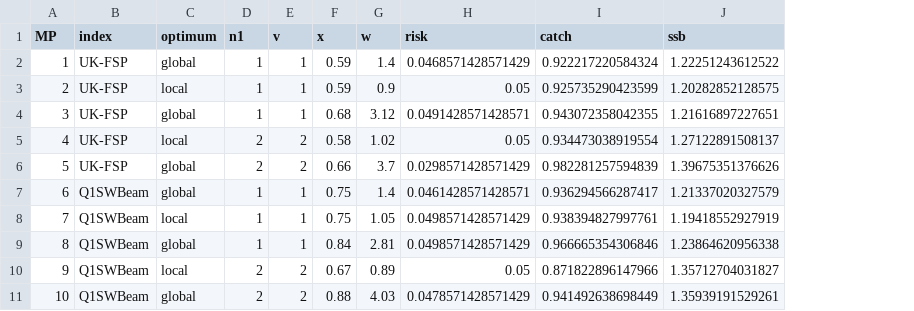
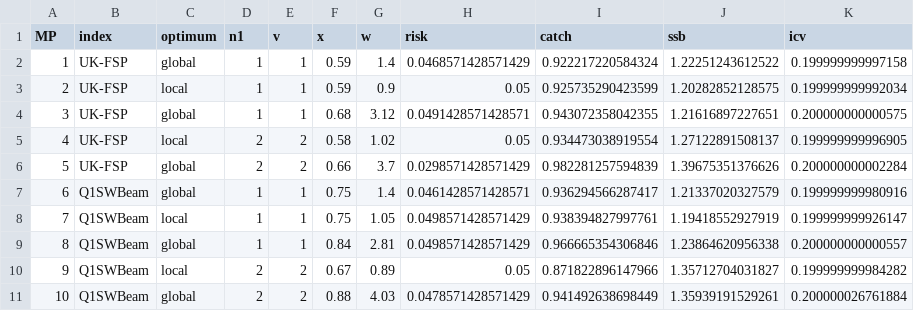
Before and after one commit to shfischer/WKBPLAICE2024_ple.27.7e_MSE, a CSV file: output/refset_x_w_smry.csv, drawn as a sheet; the diff names each change by its address in the sheet, - before the commit and + after, or states it on an @@ line.

Commit message:
included ICV in summary

```diff
--- a/output/refset_x_w_smry.csv
+++ b/output/refset_x_w_smry.csv
+column K (icv), rows 2-11: 0.199999999997158 | 0.199999999992034 | 0.200000000000575 | 0.199999999996905 | 0.200000000002284 | 0.199999999980916 | 0.199999999926147 | 0.200000000000557 | 0.199999999984282 | 0.200000026761884
```
